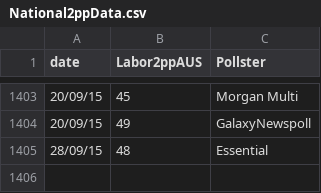
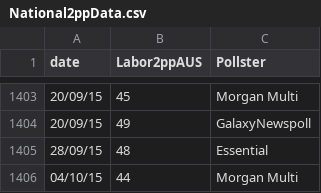
Before and after one commit to PhantomTrend/ptcode, a CSV file: PollingData/National2ppData.csv, drawn as a sheet; only a part is shown, gaps mark what is left out.

```diff
--- a/PollingData/National2ppData.csv
+++ b/PollingData/National2ppData.csv
@@ -1405 +1405,2 @@ date,Labor2ppAUS,Pollster
 28/09/15,48,Essential
+04/10/15,44,Morgan Multi
```
Also changed, not shown: PollingData/NationalData.csv, PollingData/PollingURLs.csv.
